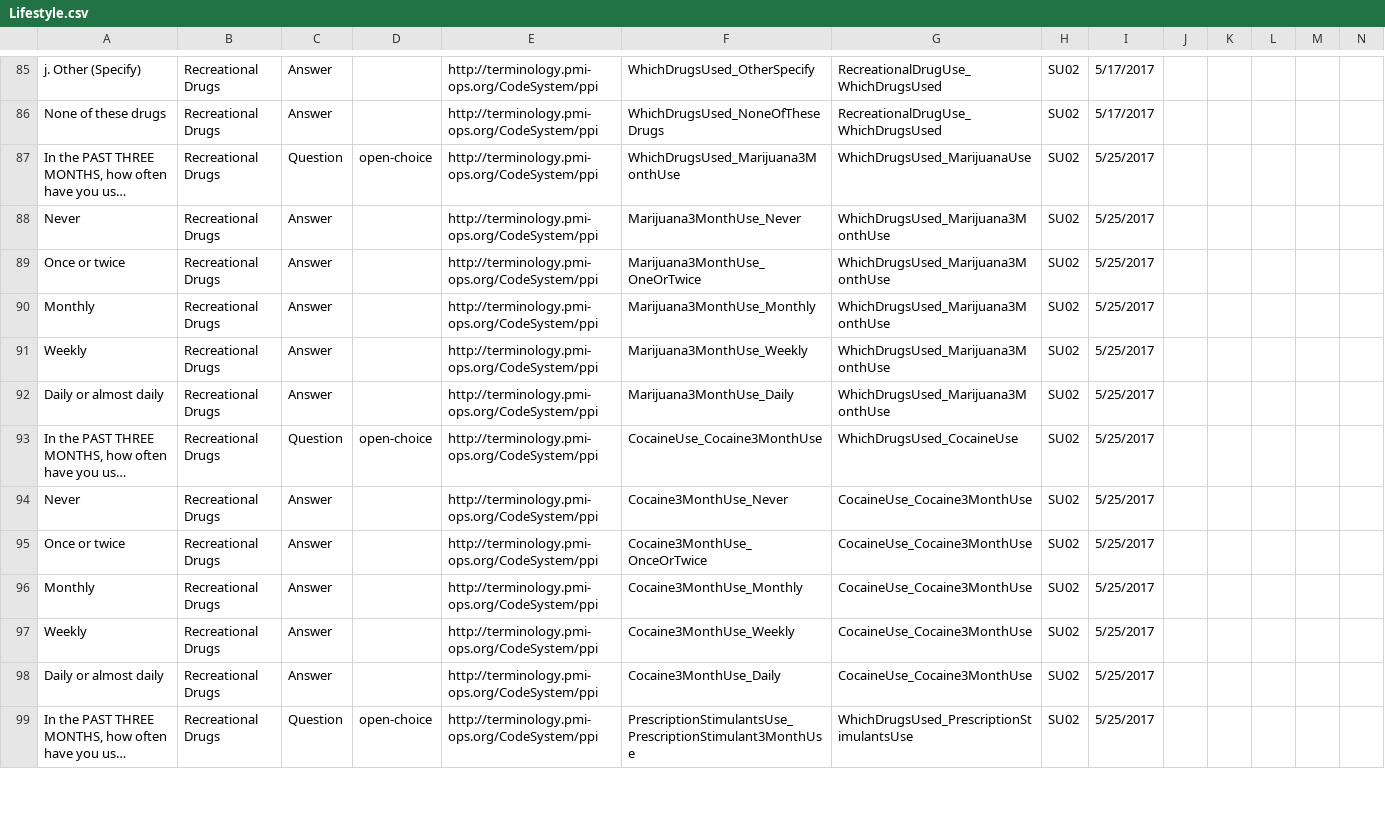
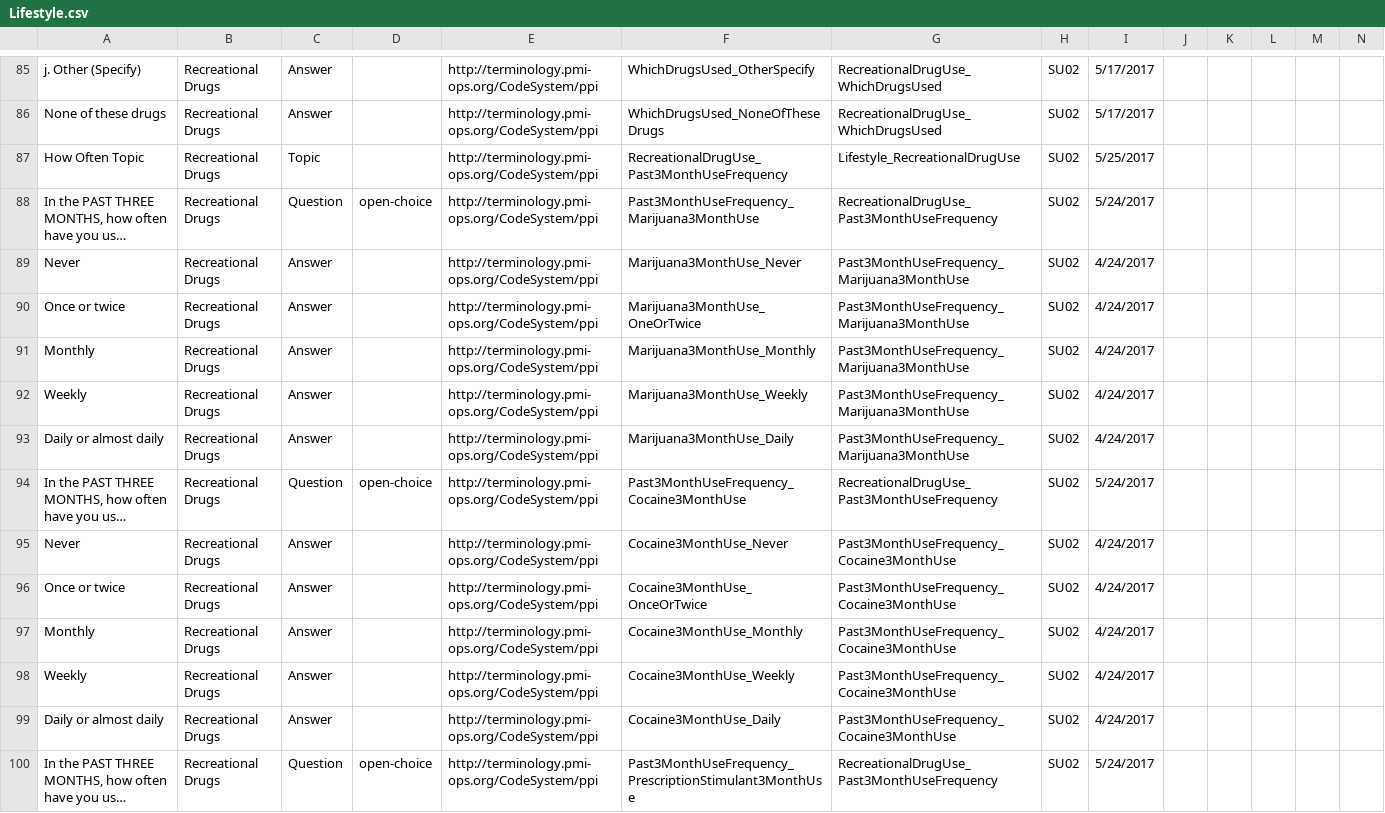
Before and after one commit to all-of-us-terminology/codebook-to-fhir, a CSV file: sheets/Lifestyle.csv, drawn as a sheet; only a part is shown, gaps mark what is left out; long unchanged cells end in …; addresses are those after the commit; rows hold the shown columns only; the diff covers the shown part only; the diff names each change by its address in the sheet, - before the commit and + after, or states it on an @@ line.

```diff
--- a/sheets/Lifestyle.csv
+++ b/sheets/Lifestyle.csv
+row 87: How Often Topic | Recreational Drugs | Topic |  | http://terminology.pmi-ops.org/CodeSystem/ppi | RecreationalDrugUse_Past3MonthUseFrequency | Lifestyle_RecreationalDrugUse | SU02 | 5/25/2017
-F88: WhichDrugsUsed_Marijuana3MonthUse
+F88: Past3MonthUseFrequency_Marijuana3MonthUse
-G88: WhichDrugsUsed_MarijuanaUse
+G88: RecreationalDrugUse_Past3MonthUseFrequency
-I88: 5/25/2017
+I88: 5/24/2017
-G89:G93: WhichDrugsUsed_Marijuana3MonthUse
+G89:G93: Past3MonthUseFrequency_Marijuana3MonthUse
-I89:I93: 5/25/2017
+I89:I93: 4/24/2017
-F94: CocaineUse_Cocaine3MonthUse
+F94: Past3MonthUseFrequency_Cocaine3MonthUse
-G94: WhichDrugsUsed_CocaineUse
+G94: RecreationalDrugUse_Past3MonthUseFrequency
-I94: 5/25/2017
+I94: 5/24/2017
-G95:G99: CocaineUse_Cocaine3MonthUse
+G95:G99: Past3MonthUseFrequency_Cocaine3MonthUse
-I95:I99: 5/25/2017
+I95:I99: 4/24/2017
-F100: PrescriptionStimulantsUse_PrescriptionStimulant3MonthUse
+F100: Past3MonthUseFrequency_PrescriptionStimulant3MonthUse
-G100: WhichDrugsUsed_PrescriptionStimulantsUse
+G100: RecreationalDrugUse_Past3MonthUseFrequency
-I100: 5/25/2017
+I100: 5/24/2017
```
Also changed, not shown: 101 edited cells elsewhere in this file, sheets/ConsentPII.csv, sheets/EHRConsentPII.csv, 6 other files.
